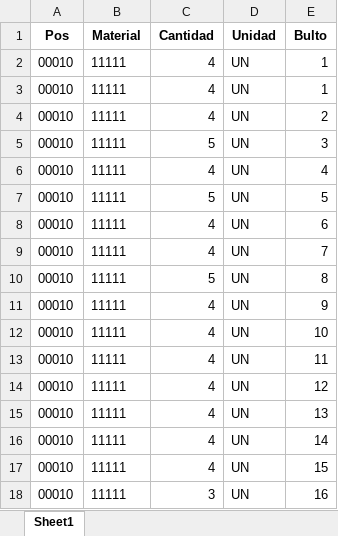
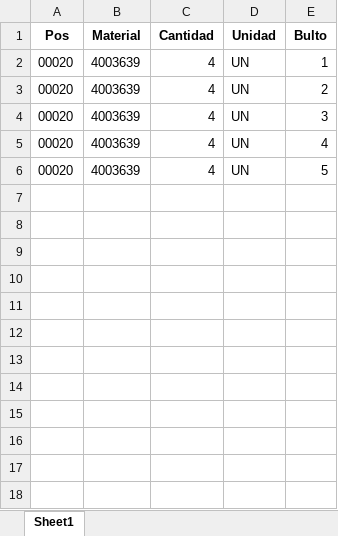
Before and after one commit to NeiTro7752/UpperApp, an Excel workbook: output/posiciones_codelco.xlsx, sheet Sheet1, drawn as a sheet; values as stored, in another font and other column widths than the file's, no borders; removed rows and columns are numbered as before the commit, all else as after; the diff names each change by its address in the sheet, - before the commit and + after, or states it on an @@ line.

```diff
--- a/output/posiciones_codelco.xlsx (sheet Sheet1)
+++ b/output/posiciones_codelco.xlsx (sheet Sheet1)
-A2 (Pos): 00010
+A2 (Pos): 00020
-B2 (Material): 11111
+B2 (Material): 4003639
-row 3: 00010 | 11111 | 4 | UN | 1
-A3 (Pos): 00010
+A3 (Pos): 00020
-B3 (Material): 11111
+B3 (Material): 4003639
-row 5: 00010 | 11111 | 5 | UN | 3
+row 4: 00020 | 4003639 | 4 | UN | 3
-A5 (Pos): 00010
+A5 (Pos): 00020
-B5 (Material): 11111
+B5 (Material): 4003639
-row 7: 00010 | 11111 | 5 | UN | 5
-row 8: 00010 | 11111 | 4 | UN | 6
-row 9: 00010 | 11111 | 4 | UN | 7
-row 10: 00010 | 11111 | 5 | UN | 8
-row 11: 00010 | 11111 | 4 | UN | 9
-row 12: 00010 | 11111 | 4 | UN | 10
-row 13: 00010 | 11111 | 4 | UN | 11
-row 14: 00010 | 11111 | 4 | UN | 12
-row 15: 00010 | 11111 | 4 | UN | 13
-row 16: 00010 | 11111 | 4 | UN | 14
-row 17: 00010 | 11111 | 4 | UN | 15
-row 18: 00010 | 11111 | 3 | UN | 16
+row 6: 00020 | 4003639 | 4 | UN | 5
```
Also changed, not shown: output/bultos_codelco.xlsx, output/bultos_pedido_collahuasi.xlsx, 1 other file.
